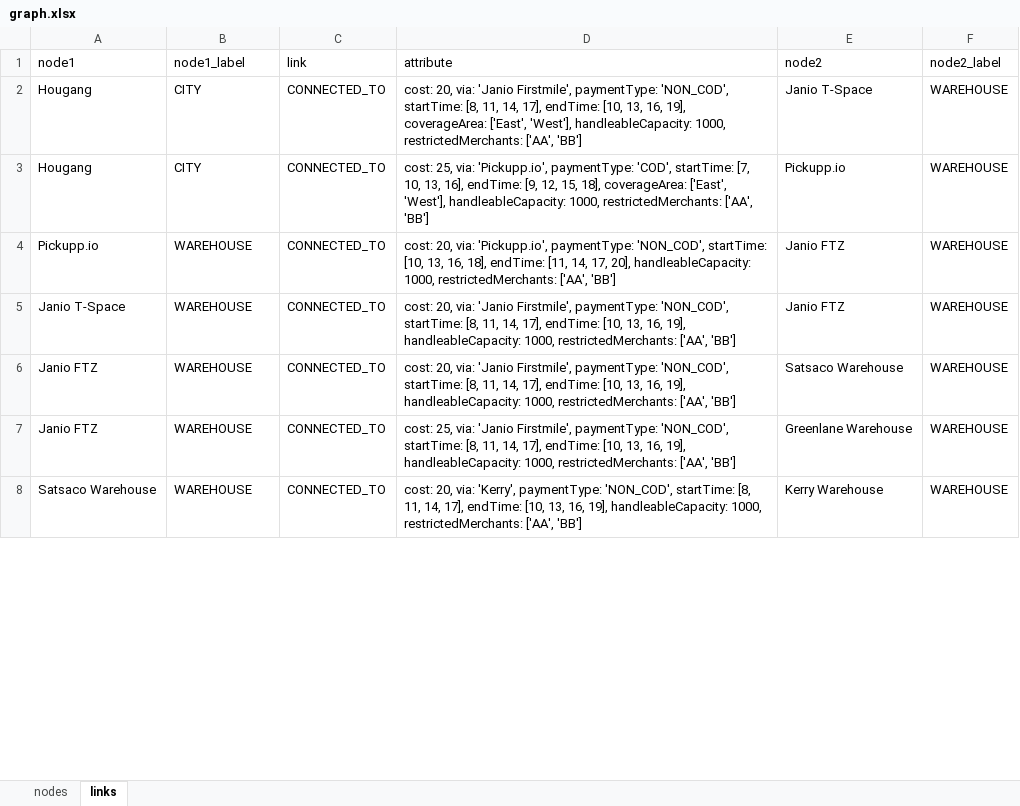
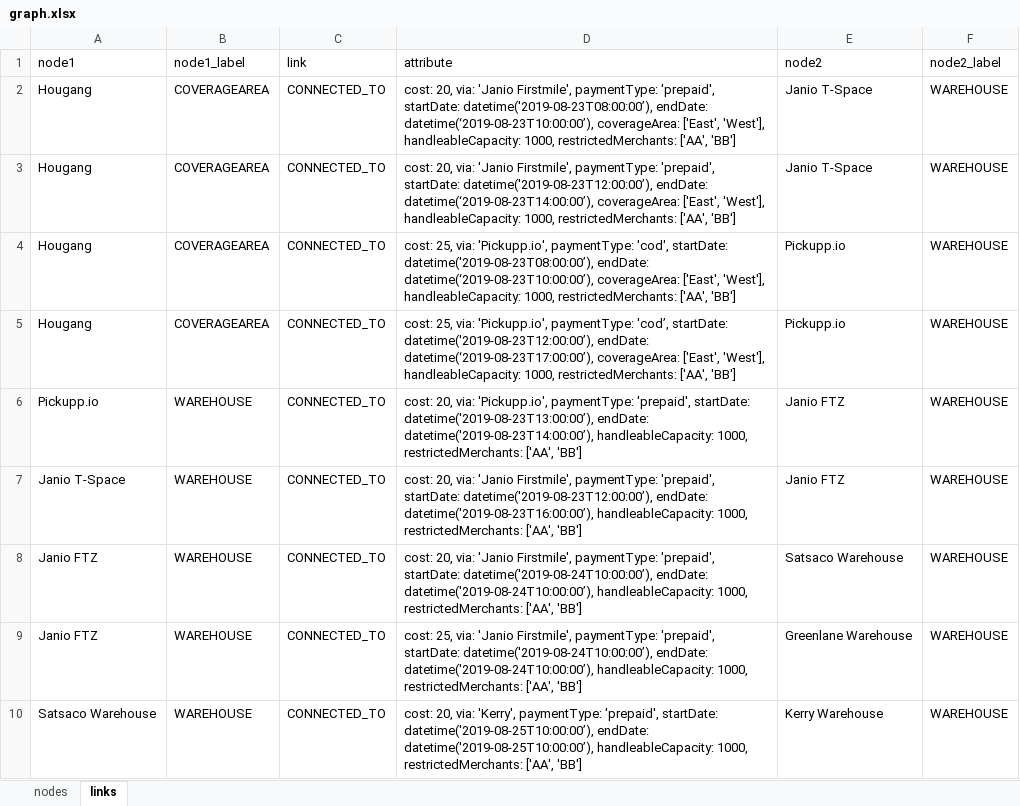
Before and after one commit to gavinooi/routing-simulator, an Excel workbook: graph.xlsx, sheet links, drawn as a sheet; only a part is shown; values as stored, in another font and other column widths than the file's, no borders; addresses are those after the commit; the diff covers the shown part only; the diff names each change by its address in the sheet, - before the commit and + after, or states it on an @@ line.

Commit message:
Return the path costs & links

```diff
--- a/graph.xlsx (sheet links)
+++ b/graph.xlsx (sheet links)
-B2 (node1_label): CITY
+B2 (node1_label): COVERAGEAREA
-D2 (attribute): …Firstmile', paymentType: 'NON_COD', startTime: [8, 11, 14, 17], endTime: [10, 13, 16, 19], coverageArea: ['East',…
+D2 (attribute): …Firstmile', paymentType: 'prepaid', startDate: datetime('2019-08-23T08:00:00’), endDate: datetime(‘2019-08-23T10:00:00’), coverageArea: ['East',…
+row 3: Hougang | COVERAGEAREA | CONNECTED_TO | cost: 20, via: 'Janio Firstmile', paymentType: 'prepaid', startDate: datetime('2019-08-23T12:00:00’), endDate: datetime(‘2019-08-23T14:00:00’), coverageArea: ['East', 'West'], handleableCapacity: 1000, restrictedMerchants: ['AA', 'BB'] | Janio T-Space | WAREHOUSE
-B4 (node1_label): CITY
+B4 (node1_label): COVERAGEAREA
-D4 (attribute): …'Pickupp.io', paymentType: 'COD', startTime: [7, 10, 13, 16], endTime: [9, 12, 15, 18], coverageArea: ['East',…
+D4 (attribute): …'Pickupp.io', paymentType: 'cod', startDate: datetime('2019-08-23T08:00:00’), endDate: datetime(‘2019-08-23T10:00:00’), coverageArea: ['East',…
+row 5: Hougang | COVERAGEAREA | CONNECTED_TO | cost: 25, via: 'Pickupp.io', paymentType: 'cod’, startDate: datetime('2019-08-23T12:00:00’), endDate: datetime(‘2019-08-23T17:00:00’), coverageArea: ['East', 'West'], handleableCapacity: 1000, restrictedMerchants: ['AA', 'BB'] | Pickupp.io | WAREHOUSE
-D6 (attribute): …'Pickupp.io', paymentType: 'NON_COD', startTime: [10, 13, 16, 18], endTime: [11, 14, 17, 20], handleableCapacity: 1000,…
+D6 (attribute): …'Pickupp.io', paymentType: 'prepaid', startDate: datetime('2019-08-23T13:00:00’), endDate: datetime('2019-08-23T14:00:00’), handleableCapacity: 1000,…
-D7 (attribute): …Firstmile', paymentType: 'NON_COD', startTime: [8, 11, 14, 17], endTime: [10, 13, 16, 19], handleableCapacity: 1000,…
+D7 (attribute): …Firstmile', paymentType: 'prepaid', startDate: datetime('2019-08-23T12:00:00’), endDate: datetime('2019-08-23T16:00:00’), handleableCapacity: 1000,…
-D8 (attribute): …Firstmile', paymentType: 'NON_COD', startTime: [8, 11, 14, 17], endTime: [10, 13, 16, 19], handleableCapacity: 1000,…
+D8 (attribute): …Firstmile', paymentType: 'prepaid', startDate: datetime('2019-08-24T10:00:00’), endDate: datetime('2019-08-24T10:00:00’), handleableCapacity: 1000,…
-D9 (attribute): …Firstmile', paymentType: 'NON_COD', startTime: [8, 11, 14, 17], endTime: [10, 13, 16, 19], handleableCapacity: 1000,…
+D9 (attribute): …Firstmile', paymentType: 'prepaid', startDate: datetime('2019-08-24T10:00:00’), endDate: datetime('2019-08-24T10:00:00’), handleableCapacity: 1000,…
-D10 (attribute): …'Kerry', paymentType: 'NON_COD', startTime: [8, 11, 14, 17], endTime: [10, 13, 16, 19], handleableCapacity: 1000,…
+D10 (attribute): …'Kerry', paymentType: 'prepaid', startDate: datetime('2019-08-25T10:00:00’), endDate: datetime('2019-08-25T10:00:00’), handleableCapacity: 1000,…
```
Also changed, not shown: 13 edited cells elsewhere in this sheet, sheet nodes, 2 other files.
